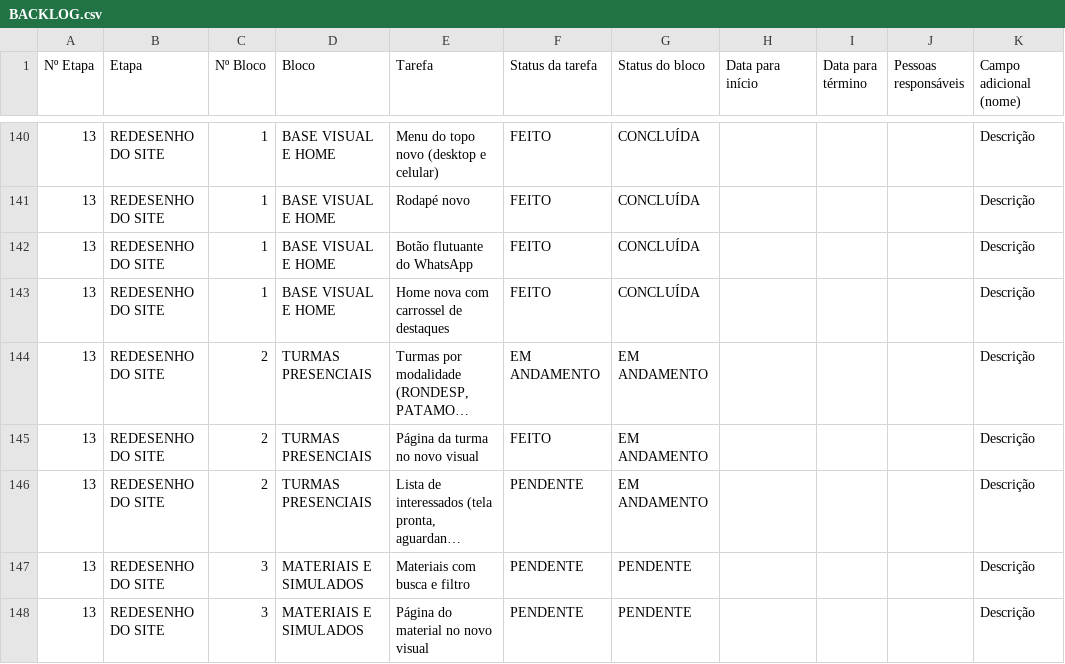
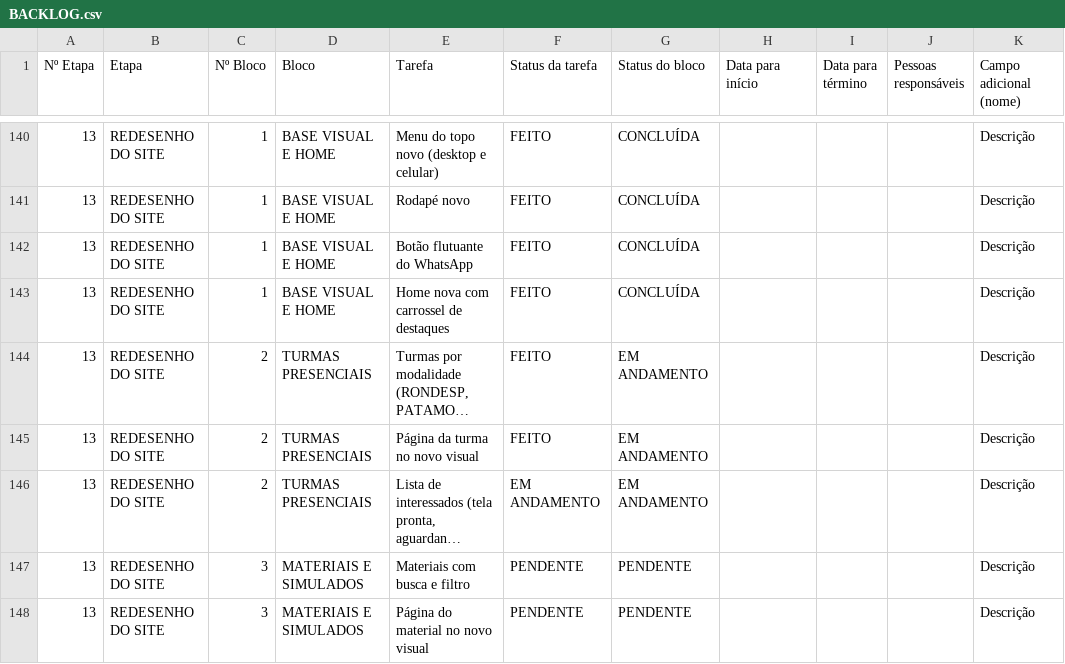
Before and after one commit to gestaoquadia-max/site-quad-atual, a CSV file: BACKLOG.csv, drawn as a sheet; only a part is shown, gaps mark what is left out; long unchanged cells end in …; the diff names each change by its address in the sheet, - before the commit and + after, or states it on an @@ line.

```diff
--- a/BACKLOG.csv
+++ b/BACKLOG.csv
-F144 (Status da tarefa): EM ANDAMENTO
+F144 (Status da tarefa): FEITO
-F146 (Status da tarefa): PENDENTE
+F146 (Status da tarefa): EM ANDAMENTO
```
Also changed, not shown: docs/BACKLOG.csv, 1 other file.
